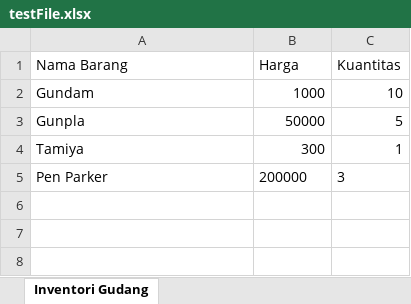
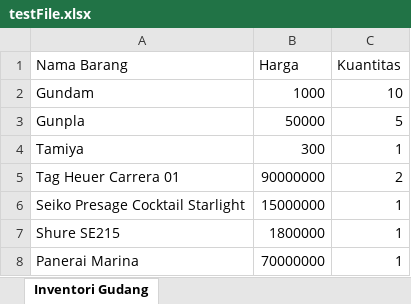
Before and after one commit to stvnc/Python-Project, an Excel workbook: Modul 02/day 1/testFile.xlsx, sheet Inventori Gudang, drawn as a sheet; values as stored, in another font and other column widths than the file's, no borders; removed rows and columns are numbered as before the commit, all else as after; the diff names each change by its address in the sheet, - before the commit and + after, or states it on an @@ line.

```diff
--- a/Modul 02/day 1/testFile.xlsx (sheet Inventori Gudang)
+++ b/Modul 02/day 1/testFile.xlsx (sheet Inventori Gudang)
-row 5: Pen Parker | 200000 | 3
+row 5: Tag Heuer Carrera 01 | 90000000 | 2
+row 6: Seiko Presage Cocktail Starlight | 15000000 | 1
+row 7: Shure SE215 | 1800000 | 1
+row 8: Panerai Marina | 70000000 | 1
```
Also changed, not shown: 8 other files.
